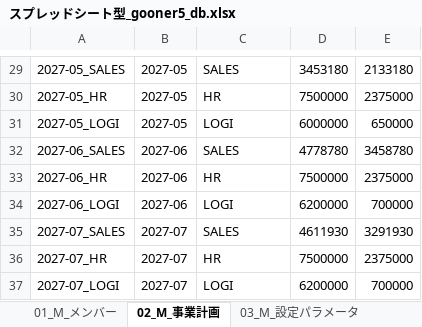
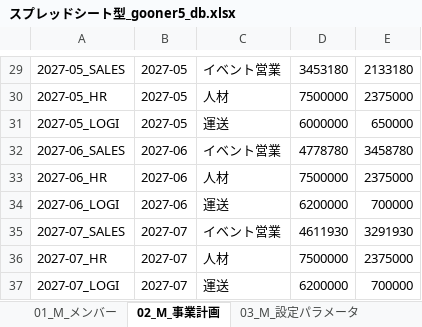
Before and after one commit to km1121-design/gooner5_dashboard, an Excel workbook: docs/mock/スプレッドシート型_gooner5_db.xlsx, sheet 02_M_事業計画, drawn as a sheet; only a part is shown, gaps mark what is left out; values as stored, in another font and other column widths than the file's, no borders; the diff covers the shown part only; the diff names each change by its address in the sheet, - before the commit and + after, or states it on an @@ line.

```diff
--- a/docs/mock/スプレッドシート型_gooner5_db.xlsx (sheet 02_M_事業計画)
+++ b/docs/mock/スプレッドシート型_gooner5_db.xlsx (sheet 02_M_事業計画)
-C29: SALES
+C29: イベント営業
-C30: HR
+C30: 人材
-C31: LOGI
+C31: 運送
-C32: SALES
+C32: イベント営業
-C33: HR
+C33: 人材
-C34: LOGI
+C34: 運送
-C35: SALES
+C35: イベント営業
-C36: HR
+C36: 人材
-C37: LOGI
+C37: 運送
```
Also changed, not shown: 1 added row, 1 removed row and 27 edited cells elsewhere in this sheet, sheet 04_T_売上実績, sheet 01_M_メンバー, sheet 06_T_リファーラル, sheet 05_T_経費実績, sheet 03_M_設定パラメータ, 14 other files.
